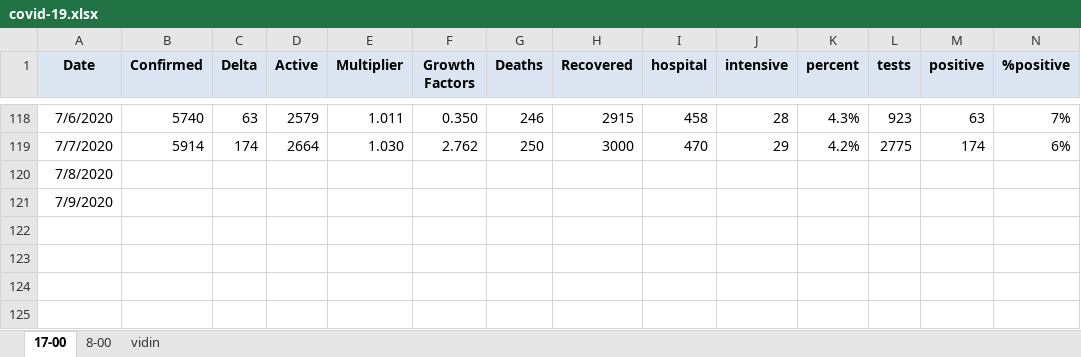
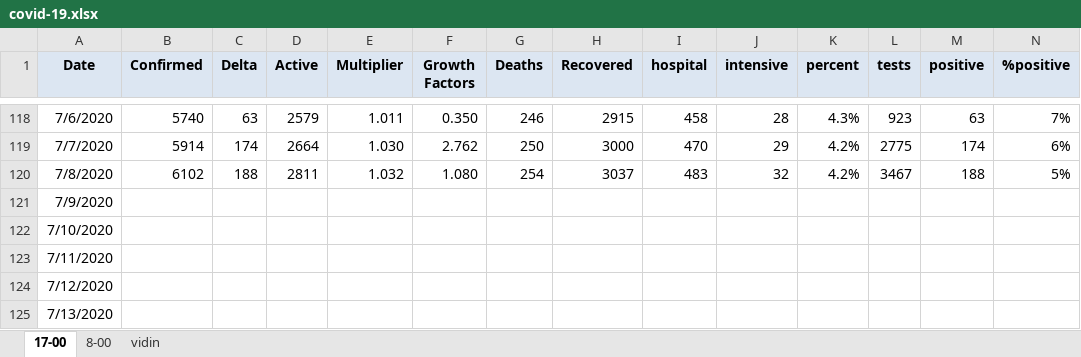
Before and after one commit to nosorrow/covid-19-bulgaria, an Excel workbook: covid-19.xlsx, sheet 17-00, drawn as a sheet; only a part is shown, gaps mark what is left out; values as stored, in another font and other column widths than the file's, no borders; conditional formats not drawn; the diff names each change by its address in the sheet, - before the commit and + after, or states it on an @@ line.

```diff
--- a/covid-19.xlsx (sheet 17-00)
+++ b/covid-19.xlsx (sheet 17-00)
-B120 (Confirmed): (empty)
+B120 (Confirmed): 6102
-C120 (Delta): (empty)
+C120 (Delta): 188
-D120 (Active): (empty)
+D120 (Active): 2811
-E120 (Multiplier): (empty)
+E120 (Multiplier): 1.032
-F120 (Growth Factors): (empty)
+F120 (Growth Factors): 1.080
-G120 (Deaths): (empty)
+G120 (Deaths): 254
-H120 (Recovered): (empty)
+H120 (Recovered): 3037
-I120 (hospital): (empty)
+I120 (hospital): 483
-J120 (intensive): (empty)
+J120 (intensive): 32
-K120 (percent): (empty)
+K120 (percent): 4.2%
-L120 (tests): (empty)
+L120 (tests): 3467
-M120 (positive): (empty)
+M120 (positive): 188
-N120 (%positive): (empty)
+N120 (%positive): 5%
+row 122: 7/10/2020
+row 123: 7/11/2020
+row 124: 7/12/2020
+row 125: 7/13/2020
```
Also changed, not shown: 1 other file.
